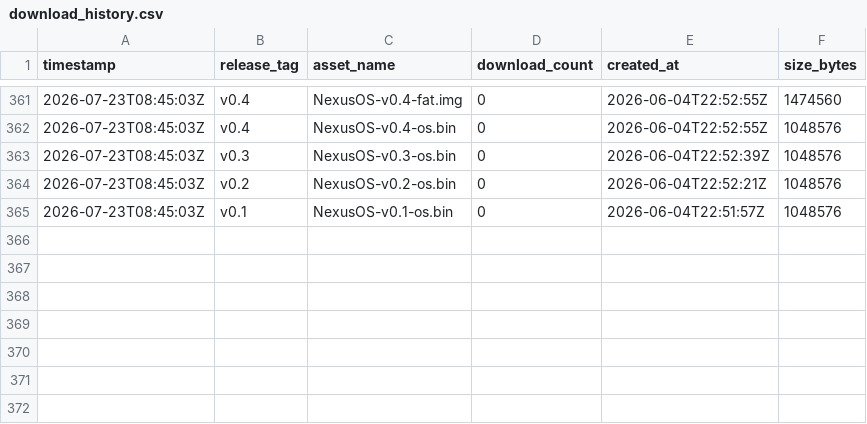
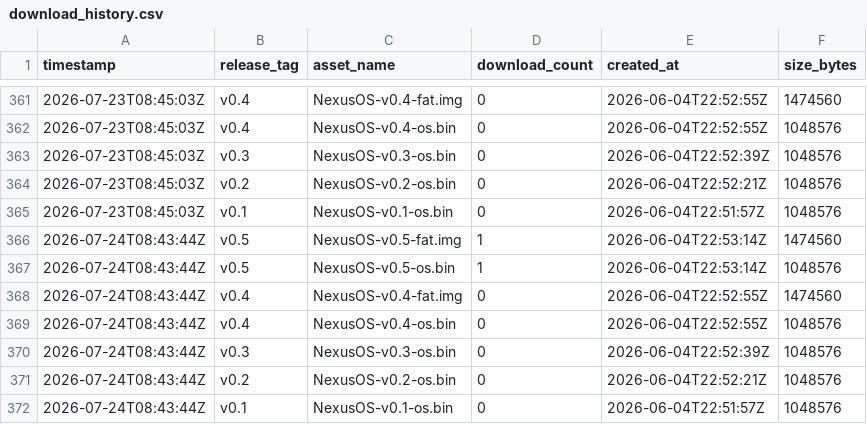
Before and after one commit to GuiloScion/NexusOS, a CSV file: data/download_history.csv, drawn as a sheet; only a part is shown, gaps mark what is left out; the diff names each change by its address in the sheet, - before the commit and + after, or states it on an @@ line.

```diff
--- a/data/download_history.csv
+++ b/data/download_history.csv
+row 366: 2026-07-24T08:43:44Z | v0.5 | NexusOS-v0.5-fat.img | 1 | 2026-06-04T22:53:14Z | 1474560
+row 367: 2026-07-24T08:43:44Z | v0.5 | NexusOS-v0.5-os.bin | 1 | 2026-06-04T22:53:14Z | 1048576
+row 368: 2026-07-24T08:43:44Z | v0.4 | NexusOS-v0.4-fat.img | 0 | 2026-06-04T22:52:55Z | 1474560
+row 369: 2026-07-24T08:43:44Z | v0.4 | NexusOS-v0.4-os.bin | 0 | 2026-06-04T22:52:55Z | 1048576
+row 370: 2026-07-24T08:43:44Z | v0.3 | NexusOS-v0.3-os.bin | 0 | 2026-06-04T22:52:39Z | 1048576
+row 371: 2026-07-24T08:43:44Z | v0.2 | NexusOS-v0.2-os.bin | 0 | 2026-06-04T22:52:21Z | 1048576
+row 372: 2026-07-24T08:43:44Z | v0.1 | NexusOS-v0.1-os.bin | 0 | 2026-06-04T22:51:57Z | 1048576
```
